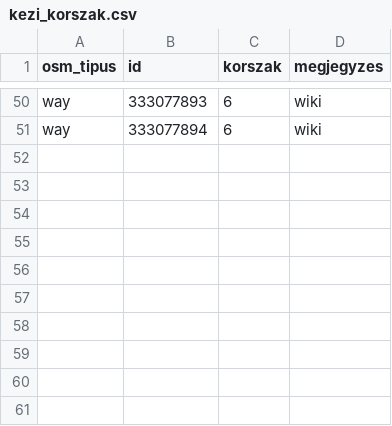
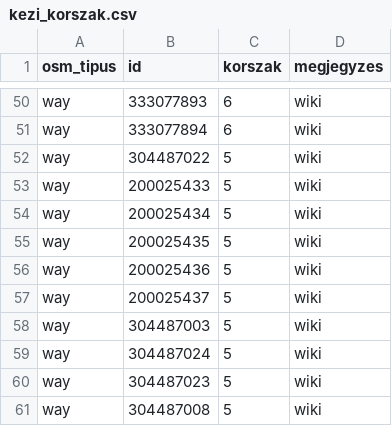
Before and after one commit to CseloAtti/budapest-by-building, a CSV file: forras/kezi_korszak.csv, drawn as a sheet; only a part is shown, gaps mark what is left out.

```diff
--- a/forras/kezi_korszak.csv
+++ b/forras/kezi_korszak.csv
@@ -51 +51,11 @@ way;333077893;6;wiki
 way;333077894;6;wiki
+way;304487022;5;wiki
+way;200025433;5;wiki
+way;200025434;5;wiki
+way;200025435;5;wiki
+way;200025436;5;wiki
+way;200025437;5;wiki
+way;304487003;5;wiki
+way;304487024;5;wiki
+way;304487023;5;wiki
+way;304487008;5;wiki
```
Also changed, not shown: 31 other files.
